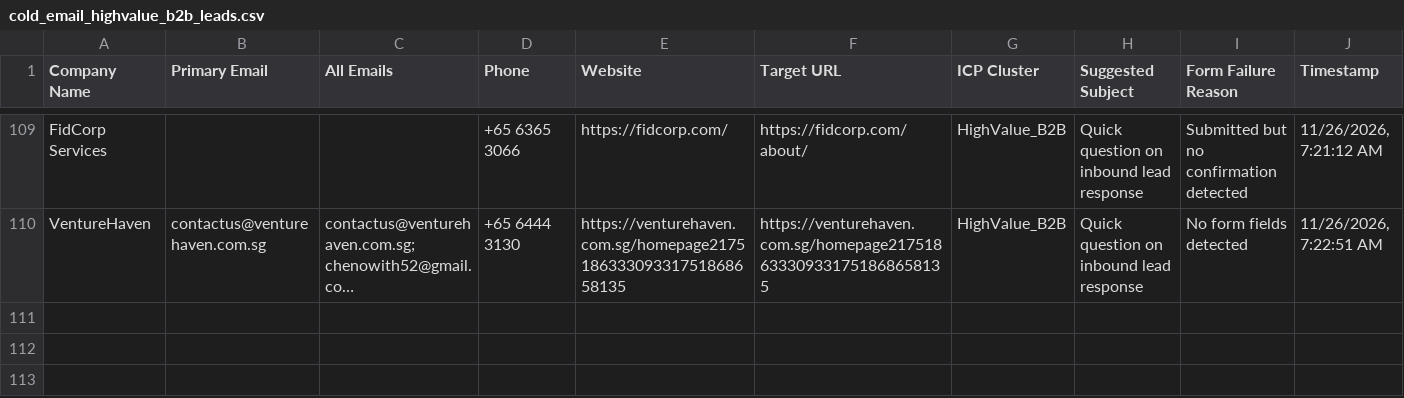
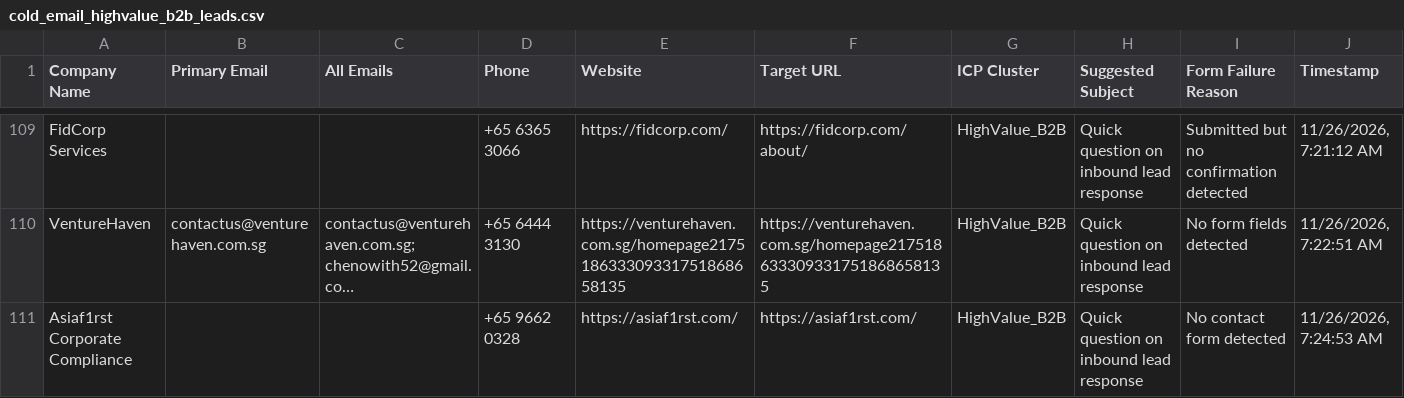
Before and after one commit to AhtehshamSanandwala/outreach-automation, a CSV file: form_results/cold_email_highvalue_b2b_leads.csv, drawn as a sheet; only a part is shown, gaps mark what is left out; long unchanged cells end in …; the diff names each change by its address in the sheet, - before the commit and + after, or states it on an @@ line.

```diff
--- a/form_results/cold_email_highvalue_b2b_leads.csv
+++ b/form_results/cold_email_highvalue_b2b_leads.csv
+row 111: Asiaf1rst Corporate Compliance |  |  | +65 9662 0328 | https://asiaf1rst.com/ | https://asiaf1rst.com/ | HighValue_B2B | Quick question on inbound lead response | No contact form detected | 11/26/2026, 7:24:53 AM
```
Also changed, not shown: form_results/cold_email_outbound_queue.csv, form_results/contact_results.csv, 6 other files.
